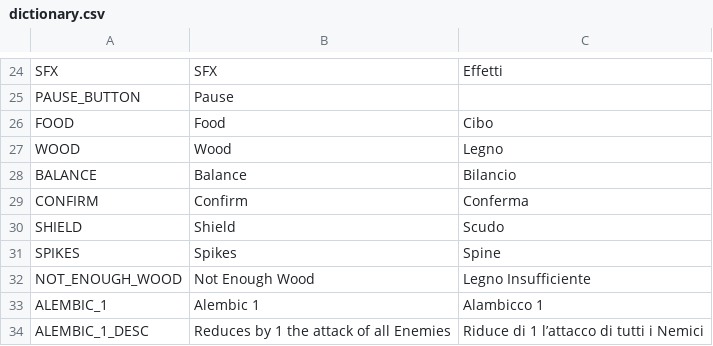
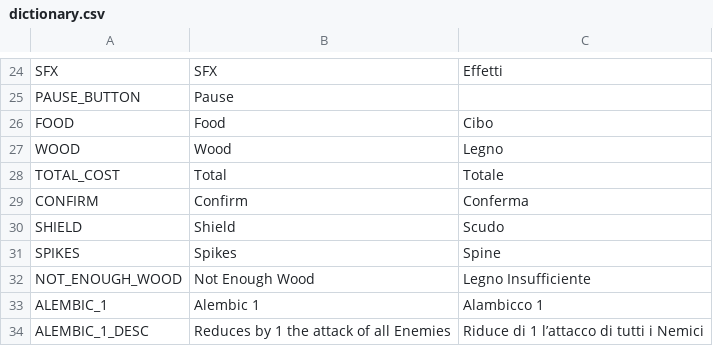
Before and after one commit to Sugo98/godot-77, a CSV file: assets/localization/dictionary.csv, drawn as a sheet; only a part is shown, gaps mark what is left out; removed rows and columns are numbered as before the commit, all else as after; the diff names each change by its address in the sheet, - before the commit and + after, or states it on an @@ line.

```diff
--- a/assets/localization/dictionary.csv
+++ b/assets/localization/dictionary.csv
-row 28: BALANCE | Balance | Bilancio
+row 28: TOTAL_COST | Total | Totale
```
Also changed, not shown: 23 other files.
